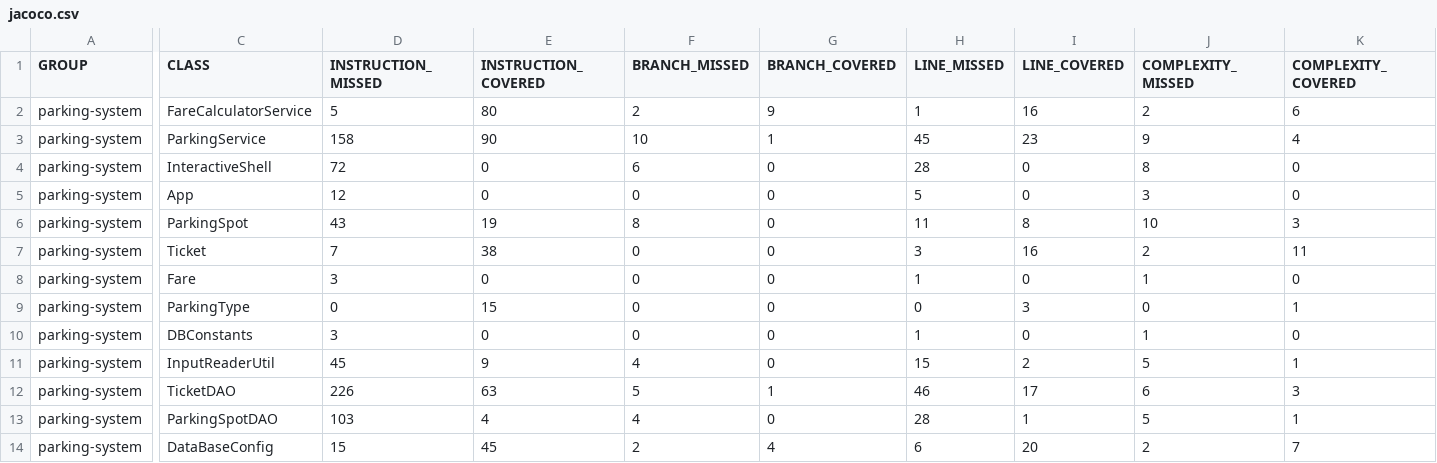
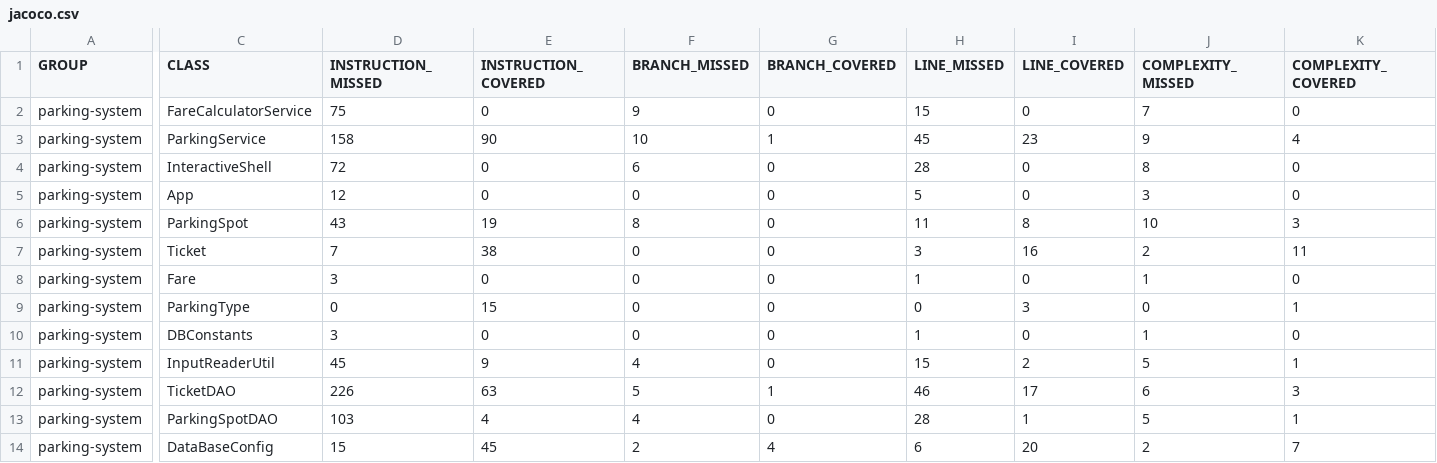
Before and after one commit to Shumine620/parkingsystem, a CSV file: target/site/jacoco/jacoco.csv, drawn as a sheet; only a part is shown, gaps mark what is left out; the diff covers the shown part only; the diff names each change by its address in the sheet, - before the commit and + after, or states it on an @@ line.

```diff
--- a/target/site/jacoco/jacoco.csv
+++ b/target/site/jacoco/jacoco.csv
-D2 (INSTRUCTION_MISSED): 5
+D2 (INSTRUCTION_MISSED): 75
-E2 (INSTRUCTION_COVERED): 80
+E2 (INSTRUCTION_COVERED): 0
-F2 (BRANCH_MISSED): 2
+F2 (BRANCH_MISSED): 9
-G2 (BRANCH_COVERED): 9
+G2 (BRANCH_COVERED): 0
-H2 (LINE_MISSED): 1
+H2 (LINE_MISSED): 15
-I2 (LINE_COVERED): 16
+I2 (LINE_COVERED): 0
-J2 (COMPLEXITY_MISSED): 2
+J2 (COMPLEXITY_MISSED): 7
-K2 (COMPLEXITY_COVERED): 6
+K2 (COMPLEXITY_COVERED): 0
```
Also changed, not shown: 2 edited cells elsewhere in this file, 22 other files.
